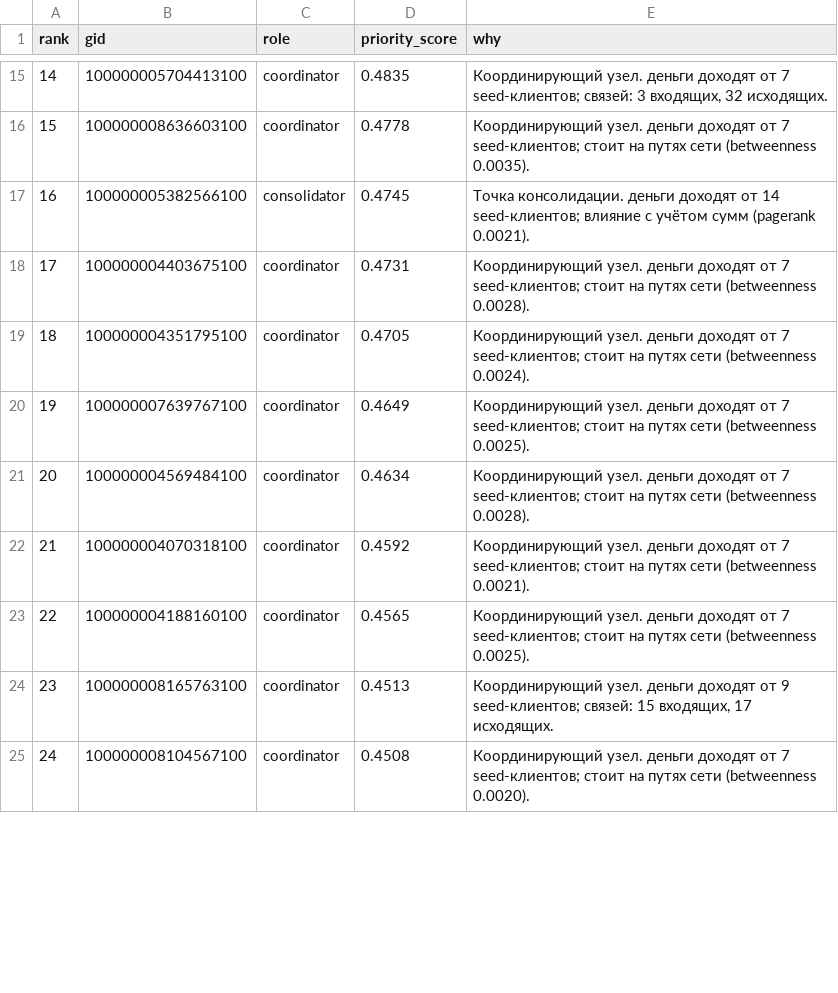
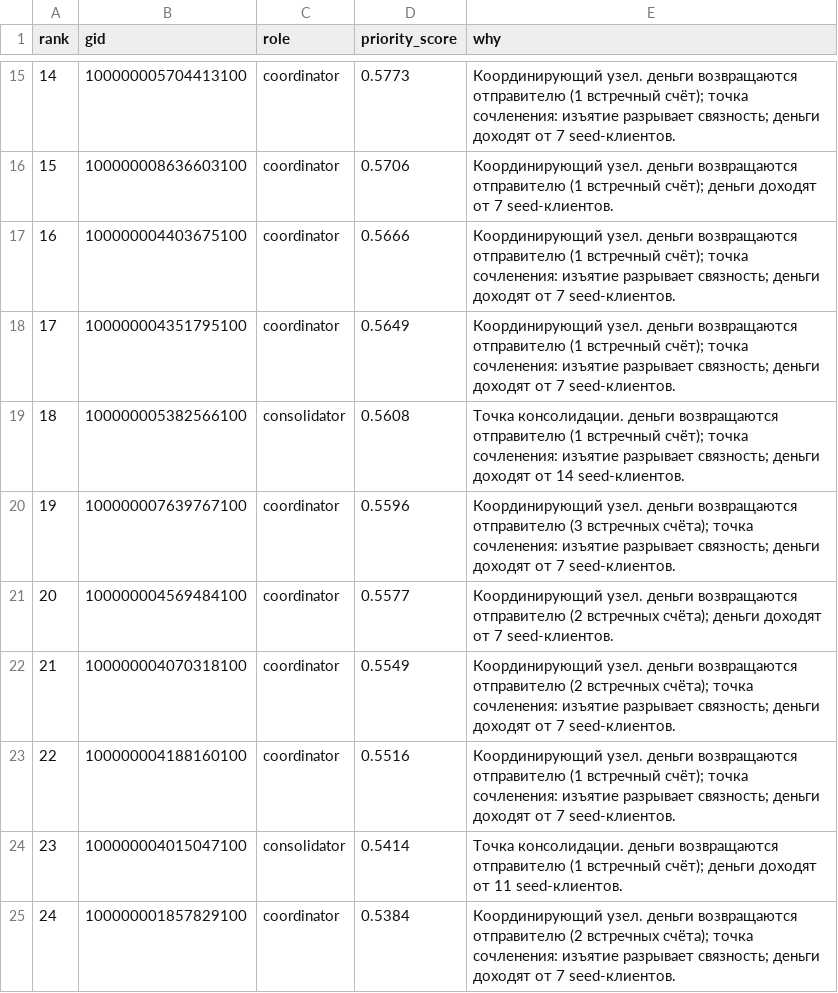
Before and after one commit to BAITC-Hacks/hack-082c1388-moggers, a CSV file: out/top_nodes.csv, drawn as a sheet; only a part is shown, gaps mark what is left out; the diff covers the shown part only.

Commit message:
Возвратные потоки и устойчивость сети: циклы, точки сочленения, симуляция изъятия топ-N

```diff
--- a/out/top_nodes.csv
+++ b/out/top_nodes.csv
@@ -15,11 +15,11 @@ rank,gid,role,priority_score,why
-14,100000005704413100,coordinator,0.4835,"Координирующий узел. деньги доходят от 7 seed-клиентов; связей: 3 входящих, 32 исходящих."
-15,100000008636603100,coordinator,0.4778,Координирующий узел. деньги доходят от 7 seed-клиентов; стоит на путях сети (betweenness 0.0035).
-16,100000005382566100,consolidator,0.4745,Точка консолидации. деньги доходят от 14 seed-клиентов; влияние с учётом сумм (pagerank 0.0021).
-17,100000004403675100,coordinator,0.4731,Координирующий узел. деньги доходят от 7 seed-клиентов; стоит на путях сети (betweenness 0.0028).
-18,100000004351795100,coordinator,0.4705,Координирующий узел. деньги доходят от 7 seed-клиентов; стоит на путях сети (betweenness 0.0024).
-19,100000007639767100,coordinator,0.4649,Координирующий узел. деньги доходят от 7 seed-клиентов; стоит на путях сети (betweenness 0.0025).
-20,100000004569484100,coordinator,0.4634,Координирующий узел. деньги доходят от 7 seed-клиентов; стоит на путях сети (betweenness 0.0028).
-21,100000004070318100,coordinator,0.4592,Координирующий узел. деньги доходят от 7 seed-клиентов; стоит на путях сети (betweenness 0.0021).
-22,100000004188160100,coordinator,0.4565,Координирующий узел. деньги доходят от 7 seed-клиентов; стоит на путях сети (betweenness 0.0025).
-23,100000008165763100,coordinator,0.4513,"Координирующий узел. деньги доходят от 9 seed-клиентов; связей: 15 входящих, 17 исходящих."
-24,100000008104567100,coordinator,0.4508,Координирующий узел. деньги доходят от 7 seed-клиентов; стоит на путях сети (betweenness 0.0020).
+14,100000005704413100,coordinator,0.5773,Координирующий узел. деньги возвращаются отправителю (1 встречный счёт); точка сочленения: изъятие разрывает связность; деньги доходят от 7 seed-клиентов.
+15,100000008636603100,coordinator,0.5706,Координирующий узел. деньги возвращаются отправителю (1 встречный счёт); деньги доходят от 7 seed-клиентов.
+16,100000004403675100,coordinator,0.5666,Координирующий узел. деньги возвращаются отправителю (1 встречный счёт); точка сочленения: изъятие разрывает связность; деньги доходят от 7 seed-клиентов.
+17,100000004351795100,coordinator,0.5649,Координирующий узел. деньги возвращаются отправителю (1 встречный счёт); точка сочленения: изъятие разрывает связность; деньги доходят от 7 seed-клиентов.
+18,100000005382566100,consolidator,0.5608,Точка консолидации. деньги возвращаются отправителю (1 встречный счёт); точка сочленения: изъятие разрывает связность; деньги доходят от 14 seed-клиентов.
+19,100000007639767100,coordinator,0.5596,Координирующий узел. деньги возвращаются отправителю (3 встречных счёта); точка сочленения: изъятие разрывает связность; деньги доходят от 7 seed-клиентов.
+20,100000004569484100,coordinator,0.5577,Координирующий узел. деньги возвращаются отправителю (2 встречных счёта); деньги доходят от 7 seed-клиентов.
+21,100000004070318100,coordinator,0.5549,Координирующий узел. деньги возвращаются отправителю (2 встречных счёта); точка сочленения: изъятие разрывает связность; деньги доходят от 7 seed-клиентов.
+22,100000004188160100,coordinator,0.5516,Координирующий узел. деньги возвращаются отправителю (1 встречный счёт); точка сочленения: изъятие разрывает связность; деньги доходят от 7 seed-клиентов.
+23,100000004015047100,consolidator,0.5414,Точка консолидации. деньги возвращаются отправителю (1 встречный счёт); деньги доходят от 11 seed-клиентов.
+24,100000001857829100,coordinator,0.5384,Координирующий узел. деньги возвращаются отправителю (2 встречных счёта); точка сочленения: изъятие разрывает связность; деньги доходят от 7 seed-клиентов.
```
Also changed, not shown: 36 edited cells elsewhere in this file, out/clusters.csv, 16 other files.
